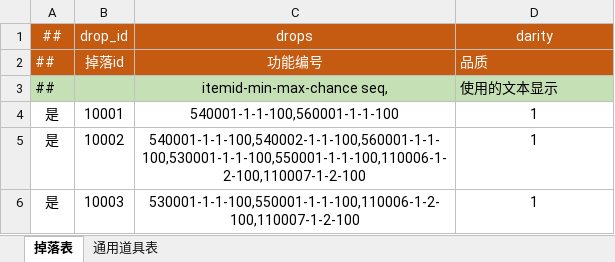
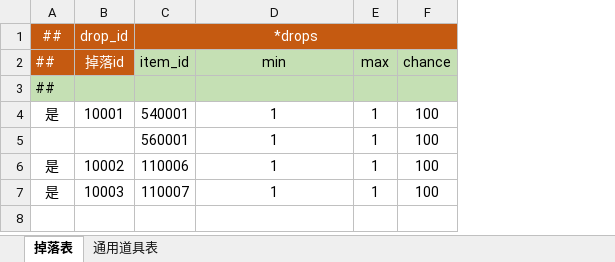
Before and after one commit to raitoygami/ProjectTinyRpg, an Excel workbook: Luban/DataTables/Datas/Item/道具系统表.xlsx, sheet 掉落表, drawn as a sheet; values as stored, in another font and other column widths than the file's, no borders; removed rows and columns are numbered as before the commit, all else as after; the diff names each change by its address in the sheet, - before the commit and + after, or states it on an @@ line.

```diff
--- a/Luban/DataTables/Datas/Item/道具系统表.xlsx (sheet 掉落表)
+++ b/Luban/DataTables/Datas/Item/道具系统表.xlsx (sheet 掉落表)
-column C (功能编号), row 1: drops; rows 3-6: itemid-min-max-chance seq, | 540001-1-1-100,560001-1-1-100 | 540001-1-1-100,540002-1-1-100,560001-1-1-100,530001-1-1-100,550001-1-1-100,110006-1-2-100,110007-1-2-100 | 530001-1-1-100,550001-1-1-100,110006-1-2-100,110007-1-2-100
+column C (item_id), row 1: *drops; row 4: 540001; rows 6-7: 110006 | 110007
+column E (max), row 4: 1; rows 6-7: 1 | 1
+column F (chance), row 4: 100; rows 6-7: 100 | 100
-D1 (min): darity
+D1 (min): (empty)
-D2: 品质
+D2: min
@@ D2 fill: #C55A11 → #C5E0B4, text colour: #FFFFFF → black, alignment: left → center @@
-D3 (min): 使用的文本显示
+D3 (min): (empty)
+row 5:  |  | 560001 | 1 | 1 | 100
```
Also changed, not shown: Luban/DataTables/Datas/Ability/技能表.xlsx, 48 other files.
